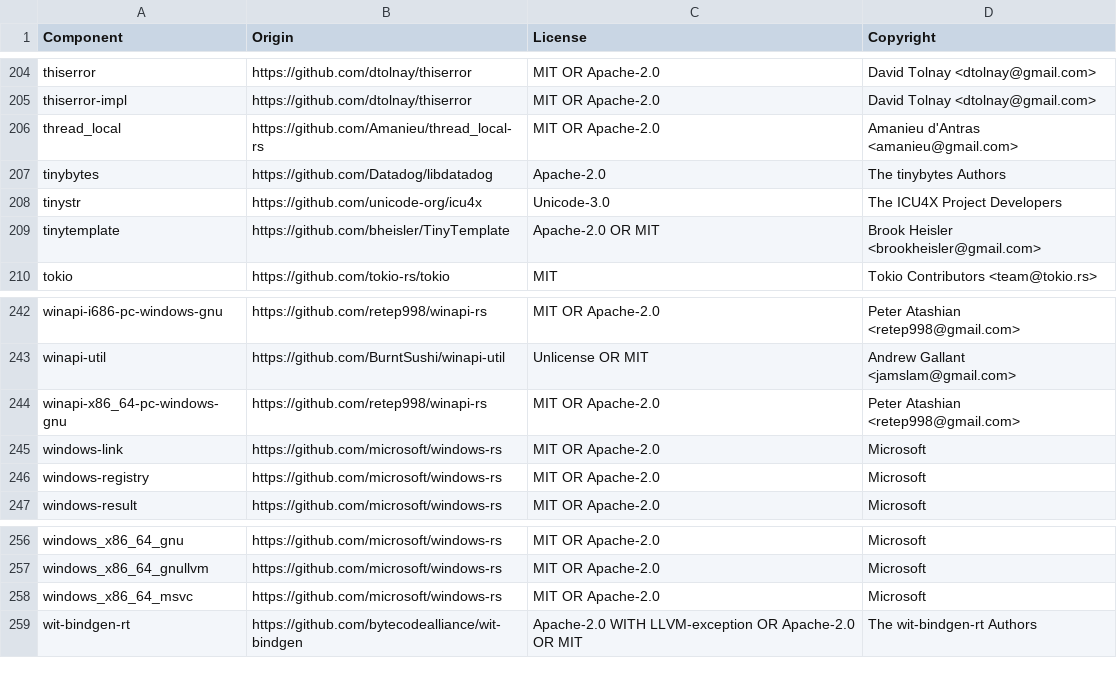
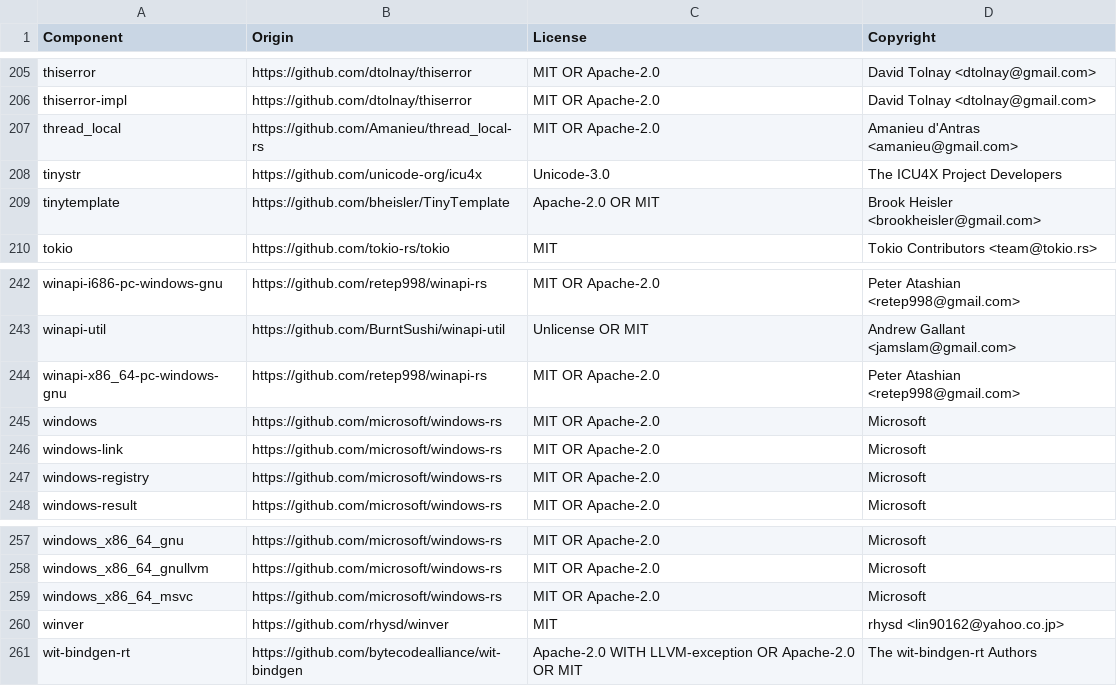
Before and after one commit to DataDog/dd-trace-rs, a CSV file: LICENSE-3rdparty.csv, drawn as a sheet; only a part is shown, gaps mark what is left out; removed rows and columns are numbered as before the commit, all else as after; the diff covers the shown part only; the diff names each change by its address in the sheet, - before the commit and + after, or states it on an @@ line.

```diff
--- a/LICENSE-3rdparty.csv
+++ b/LICENSE-3rdparty.csv
-row 207: tinybytes | https://github.com/Datadog/libdatadog | Apache-2.0 | The tinybytes Authors
+row 245: windows | https://github.com/microsoft/windows-rs | MIT OR Apache-2.0 | Microsoft
+row 260: winver | https://github.com/rhysd/winver | MIT | rhysd <lin90162@yahoo.co.jp>
```
Also changed, not shown: 10 added rows and 9 removed rows elsewhere in this file.
